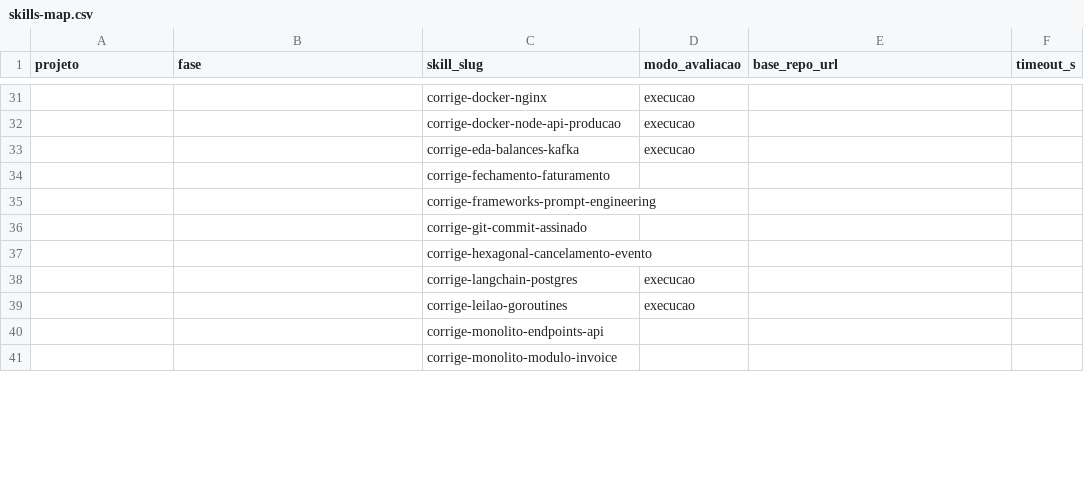
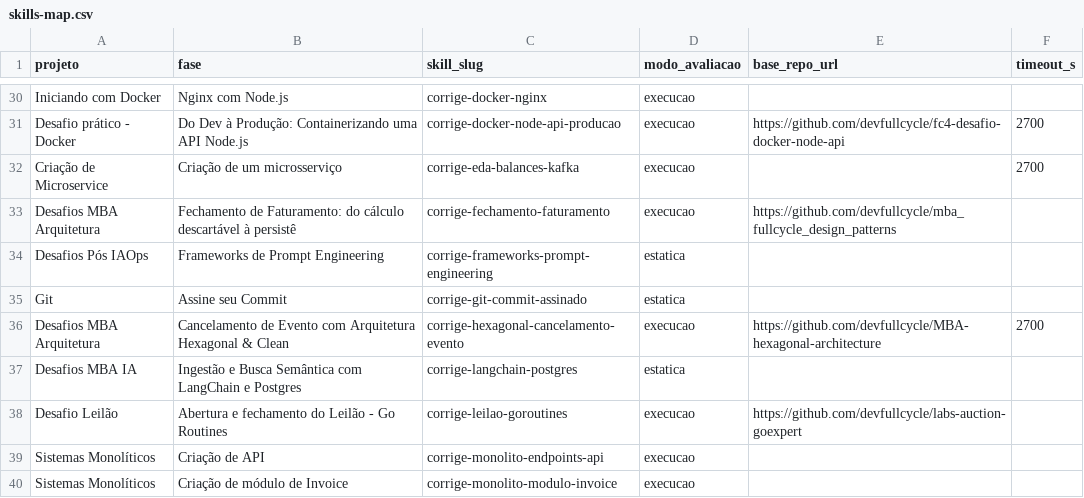
Before and after one commit to PierryMedeiros/correcao-automatica, a CSV file: docs/skills-map.csv, drawn as a sheet; only a part is shown, gaps mark what is left out; the diff covers the shown part only.

Commit message:
feat: conclui a F0 com os três spikes verdes e fecha o skills-map
Os três riscos técnicos do §15 deixam de ser suposição. S1 prova o `claude -p`
headless em container autenticado só por CLAUDE_CODE_OAUTH_TOKEN, lendo skill
montada :ro, com --resume viável por docker exec no runner ainda vivo (§7);
S2 prova que o netns por container torna colisão de porta impossível (§10.13);
S3 prova a topologia do §8 — override gerado com !reset, network externa
pré-criada e acesso por hostname, sem porta publicada.

Dois achados do S3 e um levantamento com 46 blocos reais do admin da FC mudaram
o plano (v1.6 e v1.7, com o porquê no Apêndice B):

- o job dir passa a ser montado também no próprio caminho absoluto: senão o
  caminho relativo do compose do aluno resolve no host, e o daemon monta um
  diretório vazio sem erro nenhum (§8)
- a stack do aluno carrega com.docker.compose.project e não fc.job=<id>, então
  teardown e janitor varrem os dois (§8)
- a URL do repositório é normalizada antes do ls-remote, porque em cerca de
  1 em 5 entregas o aluno cola a URL da barra de endereço do GitHub, que não é
  clonável — e esse passo roda antes de existir agente (§9.2, §10.29-31)

O skills-map sai de vazio para 48 pares completos, conferidos contra blocos
reais, e passa a seguir RFC 4180: nome de desafio na plataforma contém vírgula
e o casamento com o bloco colado é literal, então trocar o caractere garantiria
que o par nunca casa. As consequências foram propagadas para F1, F2, F3 e F5.

O scanner de segredo passou a exigir 32+ caracteres depois do prefixo sk-ant-:
citar o formato do token numa doc tem 6, uma credencial real tem ~100, e sem
essa distinção o guard bloqueava a documentação que evita repetir o diagnóstico
do 401. O selftest cobre as duas pontas e foi de 28 para 31 verificações.

```diff
--- a/docs/skills-map.csv
+++ b/docs/skills-map.csv
@@ -31,11 +30,11 @@ projeto,fase,skill_slug,modo_avaliacao,base_repo_url,timeout_s
-,,corrige-docker-nginx,execucao,,
-,,corrige-docker-node-api-producao,execucao,,
-,,corrige-eda-balances-kafka,execucao,,
-,,corrige-fechamento-faturamento,,,
-,,corrige-frameworks-prompt-engineering,,,
-,,corrige-git-commit-assinado,,,
-,,corrige-hexagonal-cancelamento-evento,,,
-,,corrige-langchain-postgres,execucao,,
-,,corrige-leilao-goroutines,execucao,,
-,,corrige-monolito-endpoints-api,,,
-,,corrige-monolito-modulo-invoice,,,
+Iniciando com Docker,Nginx com Node.js,corrige-docker-nginx,execucao,,
+Desafio prático - Docker,Do Dev à Produção: Containerizando uma API Node.js,corrige-docker-node-api-producao,execucao,https://github.com/devfullcycle/fc4-desafio-docker-node-api,2700
+Criação de Microservice,Criação de um microsserviço,corrige-eda-balances-kafka,execucao,,2700
+Desafios MBA Arquitetura,Fechamento de Faturamento: do cálculo descartável à persistê,corrige-fechamento-faturamento,execucao,https://github.com/devfullcycle/mba_fullcycle_design_patterns,
+Desafios Pós IAOps,Frameworks de Prompt Engineering,corrige-frameworks-prompt-engineering,estatica,,
+Git,Assine seu Commit,corrige-git-commit-assinado,estatica,,
+Desafios MBA Arquitetura,Cancelamento de Evento com Arquitetura Hexagonal & Clean,corrige-hexagonal-cancelamento-evento,execucao,https://github.com/devfullcycle/MBA-hexagonal-architecture,2700
+Desafios MBA IA,Ingestão e Busca Semântica com LangChain e Postgres,corrige-langchain-postgres,estatica,,
+Desafio Leilão,Abertura e fechamento do Leilão - Go Routines,corrige-leilao-goroutines,execucao,https://github.com/devfullcycle/labs-auction-goexpert,
+Sistemas Monolíticos,Criação de API,corrige-monolito-endpoints-api,execucao,,
+Sistemas Monolíticos,Criação de módulo de Invoice,corrige-monolito-modulo-invoice,execucao,,
```
Also changed, not shown: 1 removed row and 117 edited cells elsewhere in this file, 25 other files.
